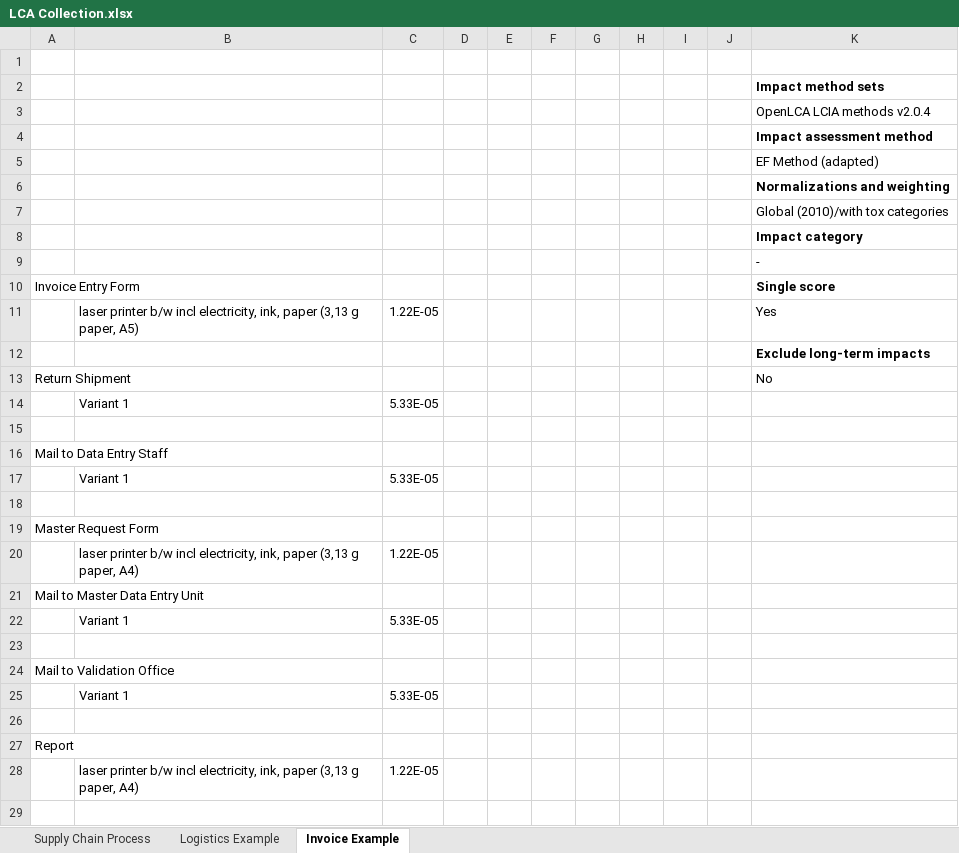
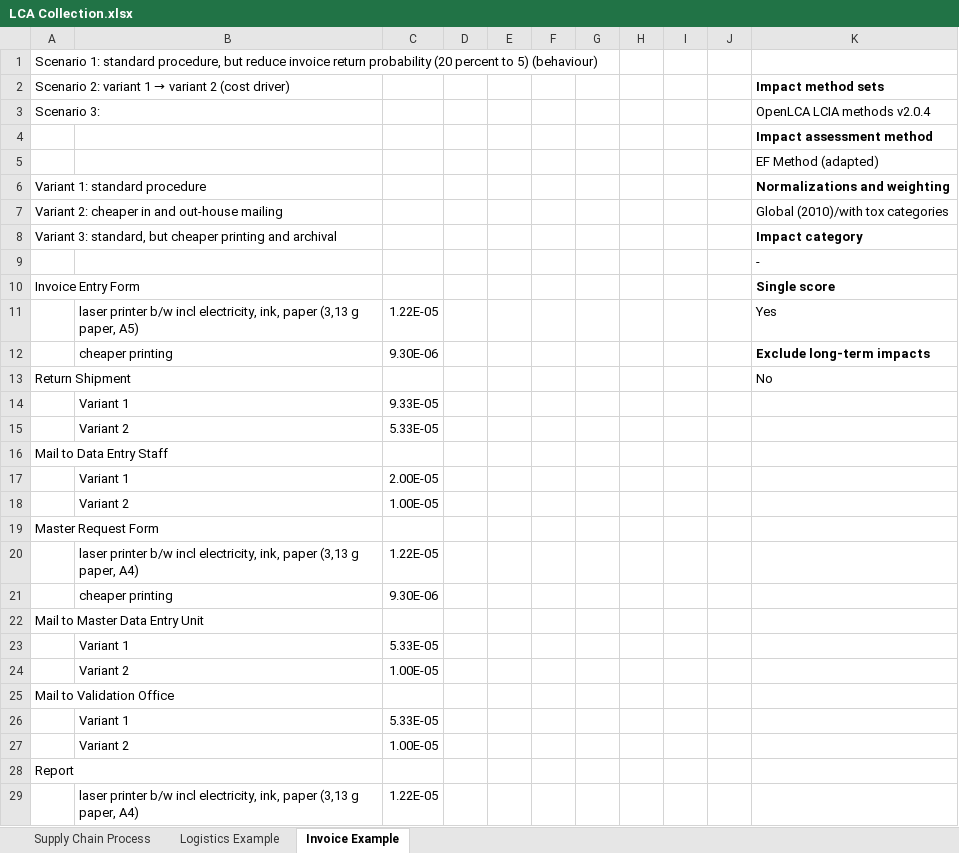
Before and after one commit to fyndalf/master-thesis, an Excel workbook: data/LCA Collection.xlsx, sheet Invoice Example, drawn as a sheet; only a part is shown; the shorter side is filled out with more unchanged rows; values as stored, in another font and other column widths than the file's, no borders; removed rows and columns are numbered as before the commit, all else as after; the diff covers the shown part only; the diff names each change by its address in the sheet, - before the commit and + after, or states it on an @@ line.

```diff
--- a/data/LCA Collection.xlsx (sheet Invoice Example)
+++ b/data/LCA Collection.xlsx (sheet Invoice Example)
-A1: (empty)
+A1: Scenario 1: standard procedure, but reduce invoice return probability (20 percent to 5) (behaviour)
@@ A2: (empty) → Scenario 2: variant 1 → variant 2 (cost driver) @@
-A3: (empty)
+A3: Scenario 3:
-A6: (empty)
+A6: Variant 1: standard procedure
-A7: (empty)
+A7: Variant 2: cheaper in and out-house mailing
-A8: (empty)
+A8: Variant 3: standard, but cheaper printing and archival
-row 12:  |  |  |  |  |  |  |  |  |  | Exclude long-term impacts
+row 12:  | cheaper printing | 9.30E-06 |  |  |  |  |  |  |  | Exclude long-term impacts
+row 14:  | Variant 1 | 9.33E-05
-B15: Variant 1
+B15: Variant 2
-row 15: (empty)
-C17: 5.33E-05
+C17: 2.00E-05
-row 18: (empty)
+row 18:  | Variant 2 | 1.00E-05
+row 21:  | cheaper printing | 9.30E-06
-row 24: (empty)
+row 24:  | Variant 2 | 1.00E-05
-row 27: (empty)
+row 27:  | Variant 2 | 1.00E-05
```
Also changed, not shown: 4 added rows and 15 edited cells elsewhere in this sheet, sheet Supply Chain Process, sheet Logistics Example, 34 other files.
